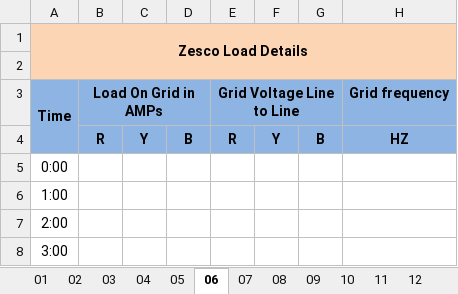
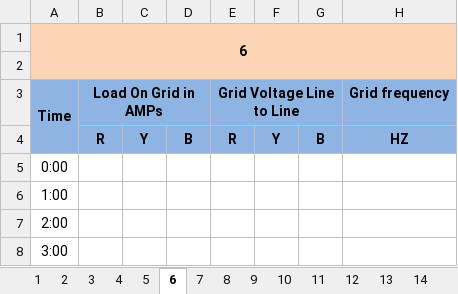
Before and after one commit to 1Andy-Makukula/DCIMe, an Excel workbook: public/Blank_Monthly_Template.xlsx, sheet 6, drawn as a sheet; only a part is shown; values as stored, in another font and other column widths than the file's, no borders; conditional formats not drawn; the diff names each change by its address in the sheet, - before the commit and + after, or states it on an @@ line.

```diff
--- a/public/Blank_Monthly_Template.xlsx (sheet 6)
+++ b/public/Blank_Monthly_Template.xlsx (sheet 6)
-sheet tab: 01
+sheet tab: 1
-sheet tab: 02
+sheet tab: 2
-sheet tab: 03
+sheet tab: 3
-sheet tab: 04
+sheet tab: 4
-sheet tab: 05
+sheet tab: 5
-sheet tab: 06
+sheet tab: 6
-sheet tab: 07
+sheet tab: 7
-sheet tab: 08
+sheet tab: 8
-sheet tab: 09
+sheet tab: 9
-A1: Zesco Load Details
+A1: 6
```
Also changed, not shown: 18 other files.
